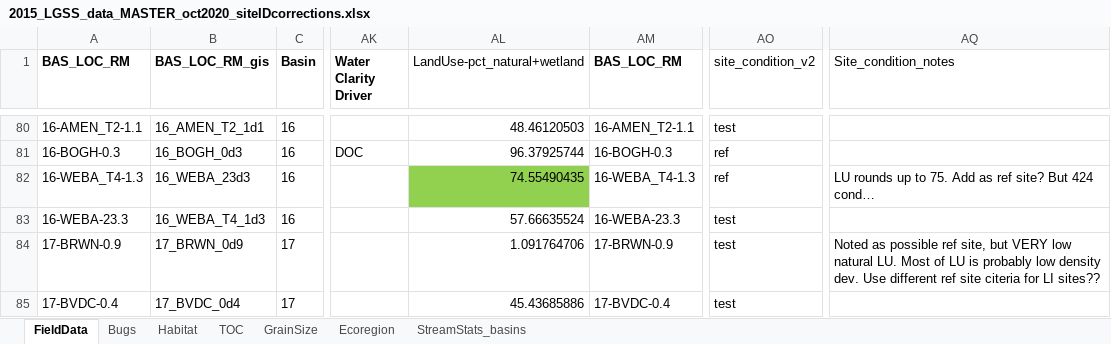
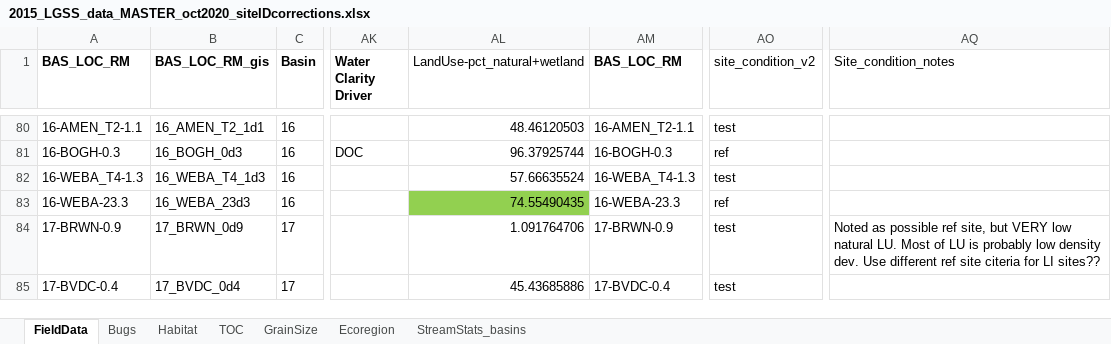
Before and after one commit to BWAM/lgss, an Excel workbook: data/compile_2015-2019/field_data/2015_LGSS_data_MASTER_oct2020_siteIDcorrections.xlsx, sheet FieldData, drawn as a sheet; only a part is shown, gaps mark what is left out; values as stored, in another font and other column widths than the file's, no borders; 1 other sheet too large or unreadable and not compared; the diff names each change by its address in the sheet, - before the commit and + after, or states it on an @@ line.

```diff
--- a/data/compile_2015-2019/field_data/2015_LGSS_data_MASTER_oct2020_siteIDcorrections.xlsx (sheet FieldData)
+++ b/data/compile_2015-2019/field_data/2015_LGSS_data_MASTER_oct2020_siteIDcorrections.xlsx (sheet FieldData)
-B82 (BAS_LOC_RM_gis): 16_WEBA_23d3
+B82 (BAS_LOC_RM_gis): 16_WEBA_T4_1d3
-AL82 (LandUse-pct_natural+wetland): 74.55490435
+AL82 (LandUse-pct_natural+wetland): 57.66635524
-AL82 fill: #92D050
+AL82 fill: none
-AO82 (site_condition_v2): ref
+AO82 (site_condition_v2): test
-AQ82 (Site_condition_notes): LU rounds up to 75. Add as ref site? But 424 cond…
+AQ82 (Site_condition_notes): (empty)
-B83 (BAS_LOC_RM_gis): 16_WEBA_T4_1d3
+B83 (BAS_LOC_RM_gis): 16_WEBA_23d3
-AL83 (LandUse-pct_natural+wetland): 57.66635524
+AL83 (LandUse-pct_natural+wetland): 74.55490435
-AL83 fill: none
+AL83 fill: #92D050
-AO83 (site_condition_v2): test
+AO83 (site_condition_v2): ref
```
Also changed, not shown: formulas that keep their value, data/metrics/june2021_rerun/sens.filt_seed70_2021-06-11b.xlsx, data/old_versions/2015_LGSS_alltables_Apr2020_SITEID_corrections.xlsx, 12 other files.
